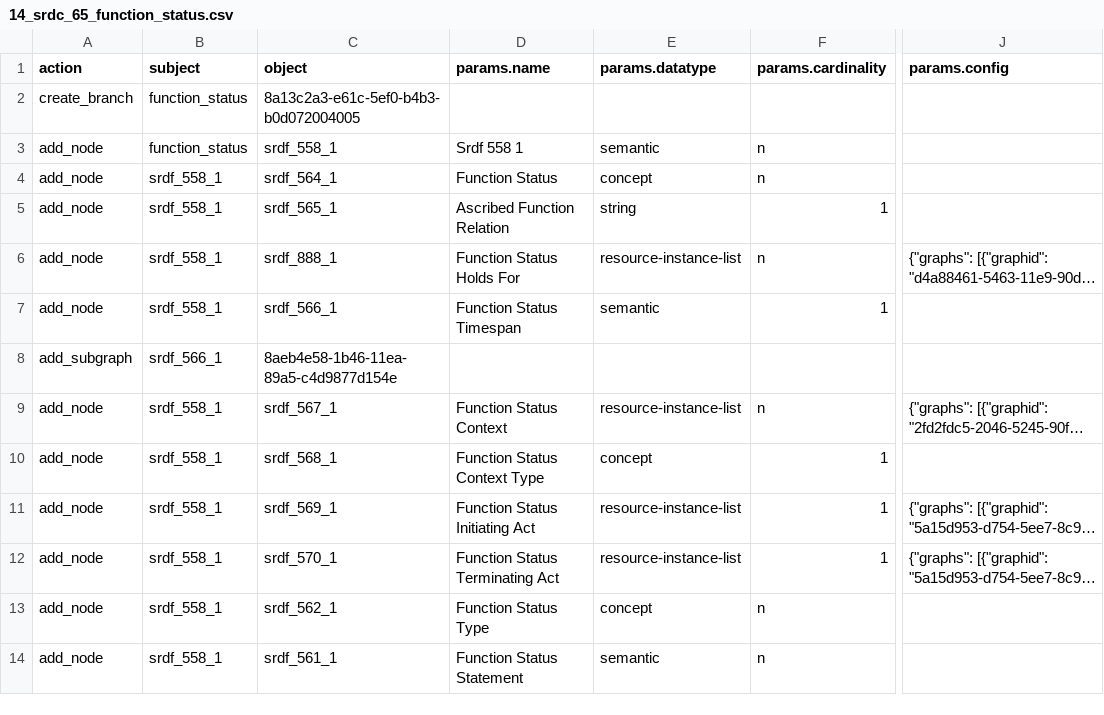
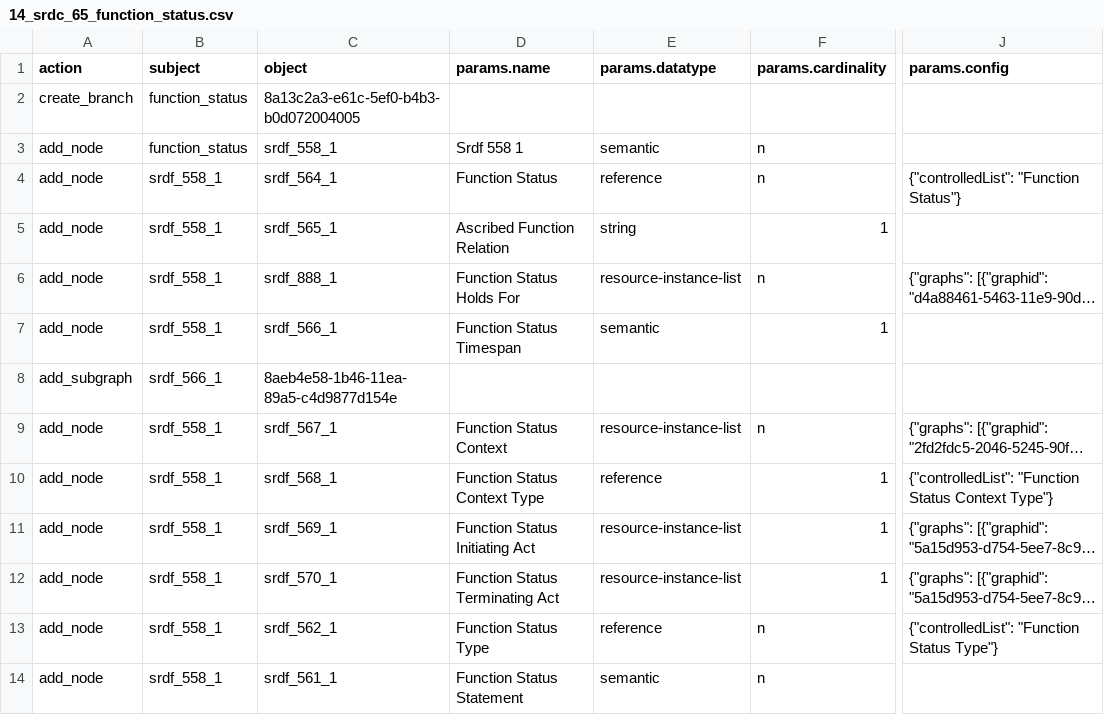
Before and after one commit to flaxandteal/ich, a CSV file: 14_srdc_65_function_status.csv, drawn as a sheet; only a part is shown, gaps mark what is left out; long unchanged cells end in …; the diff names each change by its address in the sheet, - before the commit and + after, or states it on an @@ line.

```diff
--- a/14_srdc_65_function_status.csv
+++ b/14_srdc_65_function_status.csv
-E4 (params.datatype): concept
+E4 (params.datatype): reference
-J4 (params.config): (empty)
+J4 (params.config): {"controlledList": "Function Status"}
-E10 (params.datatype): concept
+E10 (params.datatype): reference
-J10 (params.config): (empty)
+J10 (params.config): {"controlledList": "Function Status Context Type"}
-E13 (params.datatype): concept
+E13 (params.datatype): reference
-J13 (params.config): (empty)
+J13 (params.config): {"controlledList": "Function Status Type"}
```
Also changed, not shown: 01_srdc_62_appellative_status.csv, 02_morc_7_appellative_status.csv, 15 other files.
